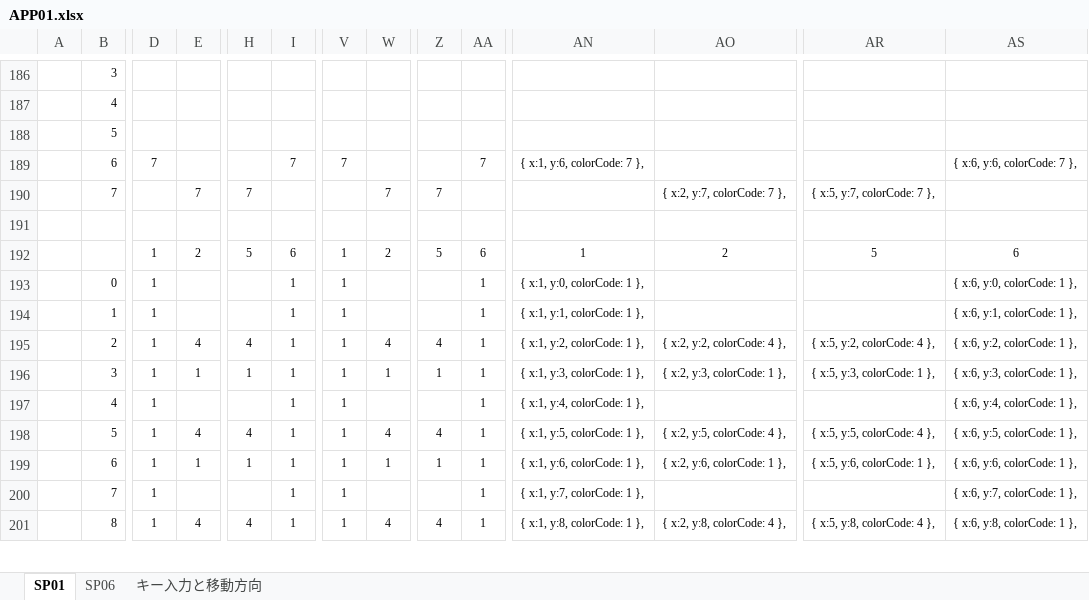
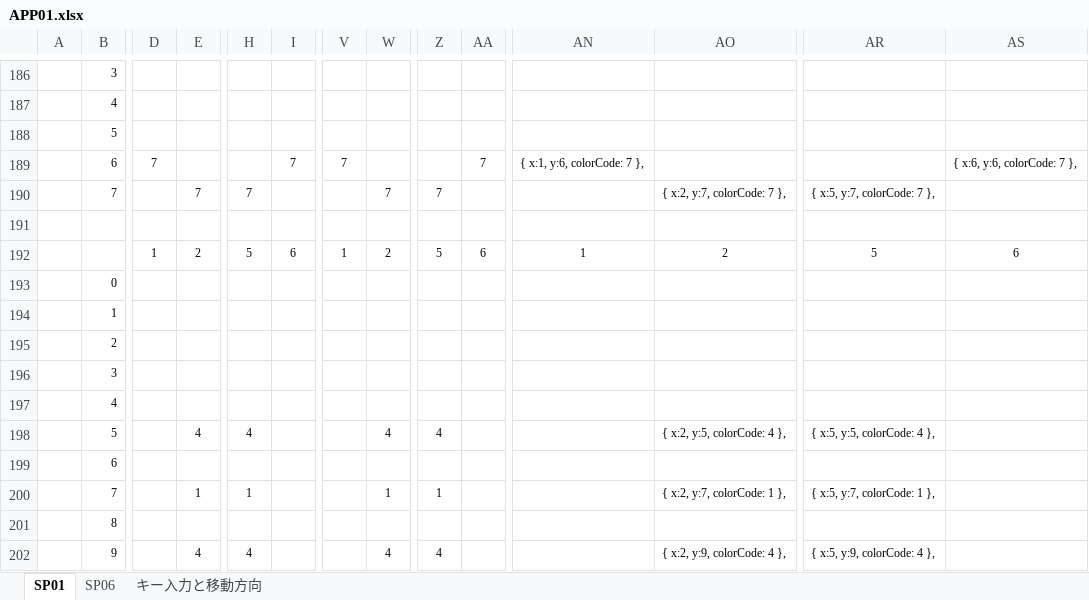
Before and after one commit to miyabimorino/sht01, an Excel workbook: doc/APP01.xlsx, sheet SP01, drawn as a sheet; only a part is shown, gaps mark what is left out; values as stored, in another font and other column widths than the file's, no borders; conditional formats not drawn; removed rows and columns are numbered as before the commit, all else as after; rows hold the shown columns only; the diff covers the shown part only; the diff names each change by its address in the sheet, - before the commit and + after, or states it on an @@ line.

```diff
--- a/doc/APP01.xlsx (sheet SP01)
+++ b/doc/APP01.xlsx (sheet SP01)
-row 193:  | 0 | 1 |  |  | 1 | 1 |  |  | 1 | { x:1, y:0, colorCode: 1 }, |  |  | { x:6, y:0, colorCode: 1 },
-row 194:  | 1 | 1 |  |  | 1 | 1 |  |  | 1 | { x:1, y:1, colorCode: 1 }, |  |  | { x:6, y:1, colorCode: 1 },
-row 195:  | 2 | 1 | 4 | 4 | 1 | 1 | 4 | 4 | 1 | { x:1, y:2, colorCode: 1 }, | { x:2, y:2, colorCode: 4 }, | { x:5, y:2, colorCode: 4 }, | { x:6, y:2, colorCode: 1 },
-row 196:  | 3 | 1 | 1 | 1 | 1 | 1 | 1 | 1 | 1 | { x:1, y:3, colorCode: 1 }, | { x:2, y:3, colorCode: 1 }, | { x:5, y:3, colorCode: 1 }, | { x:6, y:3, colorCode: 1 },
-row 197:  | 4 | 1 |  |  | 1 | 1 |  |  | 1 | { x:1, y:4, colorCode: 1 }, |  |  | { x:6, y:4, colorCode: 1 },
+row 193:  | 0
+row 194:  | 1
+row 195:  | 2
+row 196:  | 3
+row 197:  | 4
-D198: 1
+D198: (empty)
-I198: 1
+I198: (empty)
-V198: 1
+V198: (empty)
-AA198: 1
+AA198: (empty)
-AN198: { x:1, y:5, colorCode: 1 },
+AN198: (empty)
-AS198: { x:6, y:5, colorCode: 1 },
+AS198: (empty)
-row 199:  | 6 | 1 | 1 | 1 | 1 | 1 | 1 | 1 | 1 | { x:1, y:6, colorCode: 1 }, | { x:2, y:6, colorCode: 1 }, | { x:5, y:6, colorCode: 1 }, | { x:6, y:6, colorCode: 1 },
-row 200:  | 7 | 1 |  |  | 1 | 1 |  |  | 1 | { x:1, y:7, colorCode: 1 }, |  |  | { x:6, y:7, colorCode: 1 },
-row 201:  | 8 | 1 | 4 | 4 | 1 | 1 | 4 | 4 | 1 | { x:1, y:8, colorCode: 1 }, | { x:2, y:8, colorCode: 4 }, | { x:5, y:8, colorCode: 4 }, | { x:6, y:8, colorCode: 1 },
+row 199:  | 6
+row 200:  | 7 |  | 1 | 1 |  |  | 1 | 1 |  |  | { x:2, y:7, colorCode: 1 }, | { x:5, y:7, colorCode: 1 },
+row 201:  | 8
+row 202:  | 9 |  | 4 | 4 |  |  | 4 | 4 |  |  | { x:2, y:9, colorCode: 4 }, | { x:5, y:9, colorCode: 4 },
```
Also changed, not shown: 11 added rows, 12 removed rows and 46 edited cells elsewhere in this sheet, formulas that keep their value, 1 other file.
